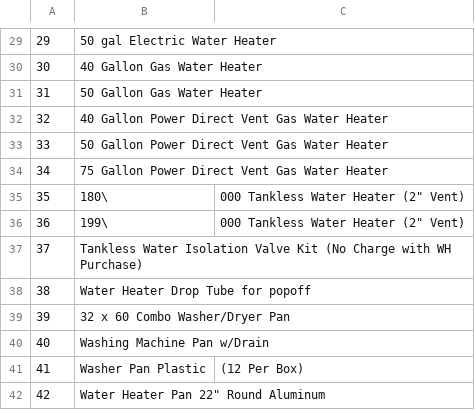
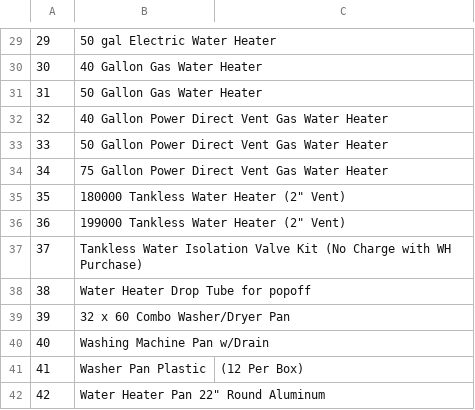
Before and after one commit to ferrinsp/kbellfireapp, a CSV file: resources/prodDesc.csv, drawn as a sheet; only a part is shown, gaps mark what is left out.

```diff
--- a/resources/prodDesc.csv
+++ b/resources/prodDesc.csv
@@ -34,4 +34,4 @@
 34,75 Gallon Power Direct Vent Gas Water Heater,
-35,180\,000 Tankless Water Heater (2" Vent),
-36,199\,000 Tankless Water Heater (2" Vent),
+35,180000 Tankless Water Heater (2" Vent),
+36,199000 Tankless Water Heater (2" Vent),
 37,Tankless Water Isolation Valve Kit (No Charge with WH Purchase),
```
Also changed, not shown: 1 other file.
